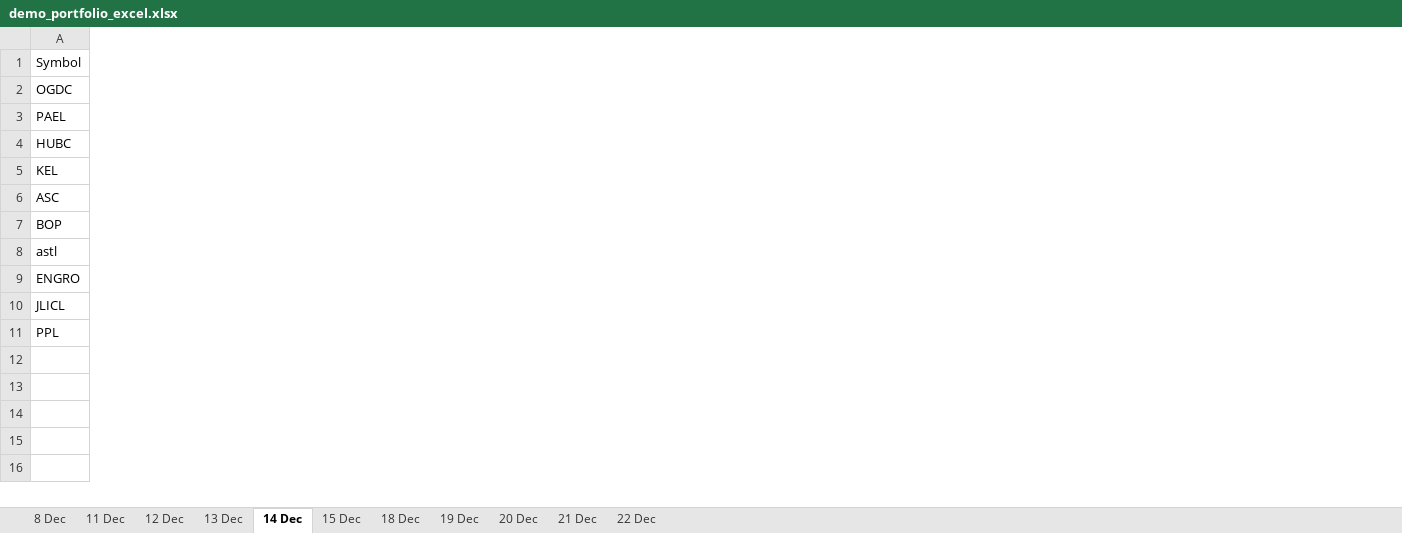
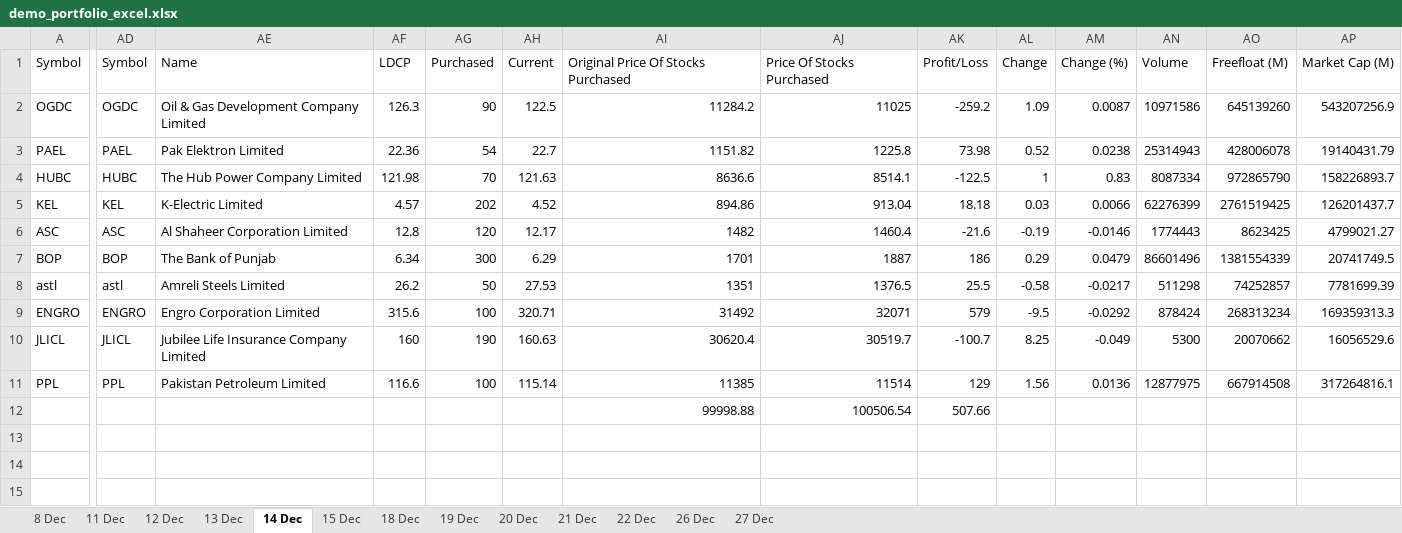
Before and after one commit to AniqueKhanABC/demo_portfolio, an Excel workbook: demo_portfolio_excel.xlsx, sheet 14 Dec, drawn as a sheet; only a part is shown, gaps mark what is left out; values as stored, in another font and other column widths than the file's, no borders; conditional formats not drawn; rows hold the shown columns only; the diff covers the shown part only; the diff names each change by its address in the sheet, - before the commit and + after, or states it on an @@ line.

```diff
--- a/demo_portfolio_excel.xlsx (sheet 14 Dec)
+++ b/demo_portfolio_excel.xlsx (sheet 14 Dec)
+sheet tab: 26 Dec
+sheet tab: 27 Dec
+column AD, rows 1-11: Symbol | OGDC | PAEL | HUBC | KEL | ASC | BOP | astl | ENGRO | JLICL | PPL
+column AE, rows 1-11: Name | Oil & Gas Development Company Limited | Pak Elektron Limited | The Hub Power Company Limited | K-Electric Limited | Al Shaheer Corporation Limited | The Bank of Punjab | Amreli Steels Limited | Engro Corporation Limited | Jubilee Life Insurance Company Limited | Pakistan Petroleum Limited
+column AF, rows 1-11: LDCP | 126.3 | 22.36 | 121.98 | 4.57 | 12.8 | 6.34 | 26.2 | 315.6 | 160 | 116.6
+column AG, rows 1-11: Purchased | 90 | 54 | 70 | 202 | 120 | 300 | 50 | 100 | 190 | 100
+column AH, rows 1-11: Current | 122.5 | 22.7 | 121.63 | 4.52 | 12.17 | 6.29 | 27.53 | 320.71 | 160.63 | 115.14
+column AI, rows 1-12: Original Price Of Stocks Purchased | 11284.2 | 1151.82 | 8636.6 | 894.86 | 1482 | 1701 | 1351 | 31492 | 30620.4 | 11385 | 99998.88
+column AJ, rows 1-12: Price Of Stocks Purchased | 11025 | 1225.8 | 8514.1 | 913.04 | 1460.4 | 1887 | 1376.5 | 32071 | 30519.7 | 11514 | 100506.54
+column AK, rows 1-12: Profit/Loss | -259.2 | 73.98 | -122.5 | 18.18 | -21.6 | 186 | 25.5 | 579 | -100.7 | 129 | 507.66
+column AL, rows 1-11: Change | 1.09 | 0.52 | 1 | 0.03 | -0.19 | 0.29 | -0.58 | -9.5 | 8.25 | 1.56
+column AM, rows 1-11: Change (%) | 0.0087 | 0.0238 | 0.83 | 0.0066 | -0.0146 | 0.0479 | -0.0217 | -0.0292 | -0.049 | 0.0136
+column AN, rows 1-11: Volume | 10971586 | 25314943 | 8087334 | 62276399 | 1774443 | 86601496 | 511298 | 878424 | 5300 | 12877975
+column AO, rows 1-11: Freefloat (M) | 645139260 | 428006078 | 972865790 | 2761519425 | 8623425 | 1381554339 | 74252857 | 268313234 | 20070662 | 667914508
+column AP, rows 1-11: Market Cap (M) | 543207256.9 | 19140431.79 | 158226893.7 | 126201437.7 | 4799021.27 | 20741749.5 | 7781699.39 | 169359313.3 | 16056529.6 | 317264816.1
-row 12: (empty)
+row 12:  |  |  |  |  |  | 99998.88 | 100506.54 | 507.66
```
Also changed, not shown: 16 added columns elsewhere in this sheet, sheet 22 Dec, sheet 15 Dec, sheet 21 Dec, sheet 20 Dec, sheet 19 Dec, sheet 18 Dec, 3 more sheets, 2 other files.
